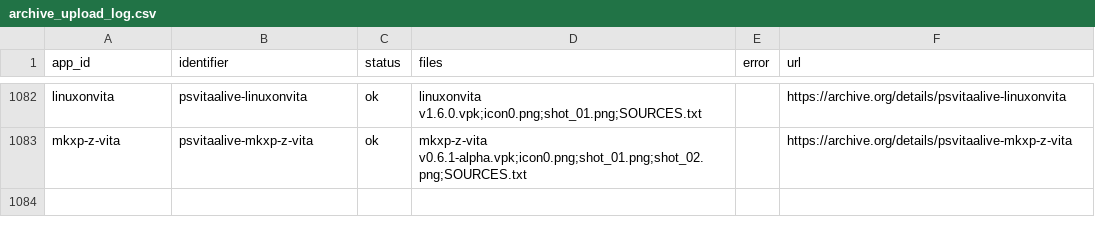
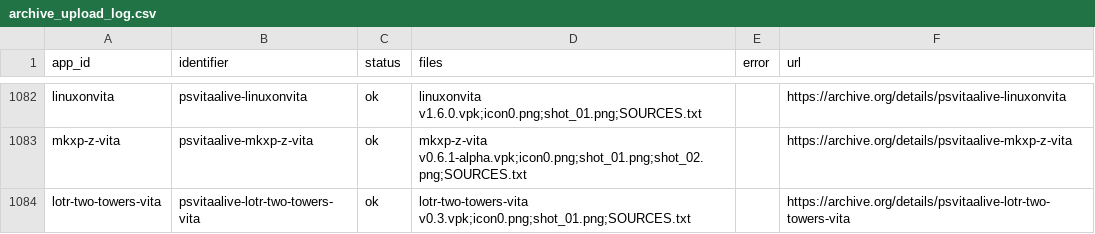
Before and after one commit to VegettoSan/PSVitaAlive, a CSV file: scripts/archive_upload_log.csv, drawn as a sheet; only a part is shown, gaps mark what is left out.

```diff
--- a/scripts/archive_upload_log.csv
+++ b/scripts/archive_upload_log.csv
@@ -1083 +1083,2 @@ linuxonvita,psvitaalive-linuxonvita,ok,linuxonvita v1.6.0.vpk;icon0.png;shot_01.
 mkxp-z-vita,psvitaalive-mkxp-z-vita,ok,mkxp-z-vita v0.6.1-alpha.vpk;icon0.png;shot_01.png;shot_02.png;SOURCES.txt,,https://archive.org/details/psvitaalive-mkxp-z-vita
+lotr-two-towers-vita,psvitaalive-lotr-two-towers-vita,ok,lotr-two-towers-vita v0.3.vpk;icon0.png;shot_01.png;SOURCES.txt,,https://archive.org/details/psvitaalive-lotr-two-towers-vita
```
Also changed, not shown: 2 other files.
